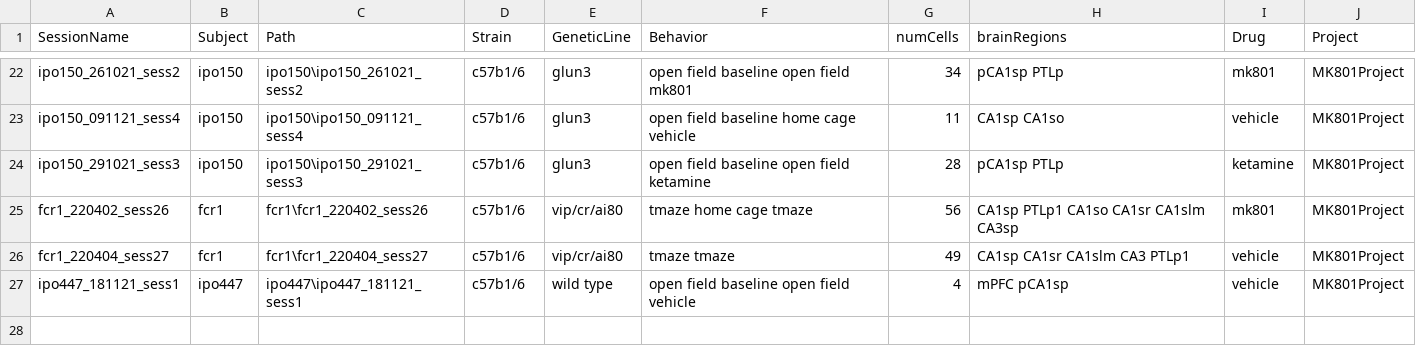
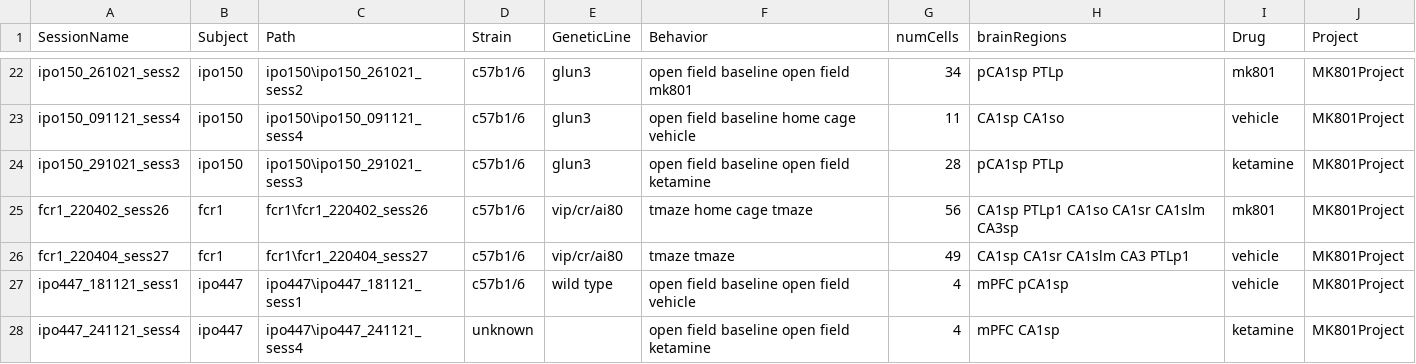
Before and after one commit to abadpablo/MK801Project, a CSV file: indexedSessions_MK801Project.csv, drawn as a sheet; only a part is shown, gaps mark what is left out; the diff names each change by its address in the sheet, - before the commit and + after, or states it on an @@ line.

Commit message:
Added Session: IPO447_241121_sess4

```diff
--- a/indexedSessions_MK801Project.csv
+++ b/indexedSessions_MK801Project.csv
+row 28: ipo447_241121_sess4 | ipo447 | ipo447\ipo447_241121_sess4 | unknown |  | open field baseline open field ketamine | 4 | mPFC CA1sp | ketamine | MK801Project
```
